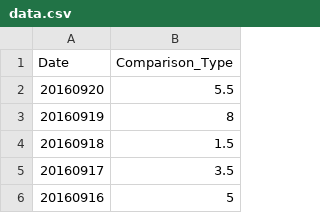
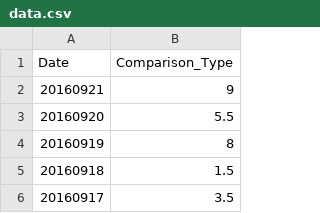
Before and after one commit to wh-forker/jhfjhfj1.github.io, a CSV file: js/data.csv, drawn as a sheet; only a part is shown; the shorter side is filled out with more unchanged rows.

Commit message:
tracker

```diff
--- a/js/data.csv
+++ b/js/data.csv
@@ -1,2 +1,3 @@
 Date,Comparison_Type
+20160921,9
 20160920,5.5
```
